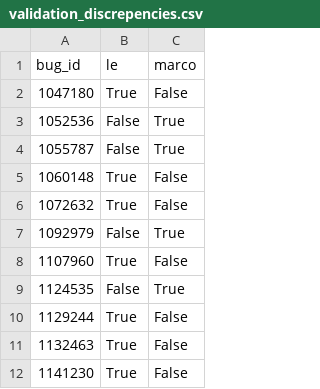
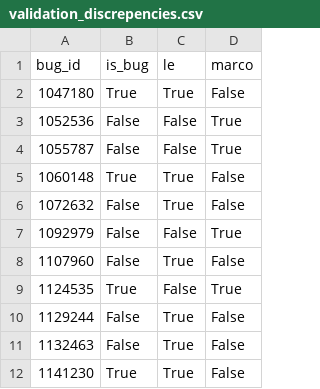
Before and after one commit to marco-c/uplift-analysis, a CSV file: validation_discrepencies.csv, drawn as a sheet; only a part is shown; the diff names each change by its address in the sheet, - before the commit and + after, or states it on an @@ line.

Commit message:
Update validation discrepancies

```diff
--- a/validation_discrepencies.csv
+++ b/validation_discrepencies.csv
+column B (is_bug), rows 2-12: True | False | False | True | False | False | False | True | False | False | True
```
